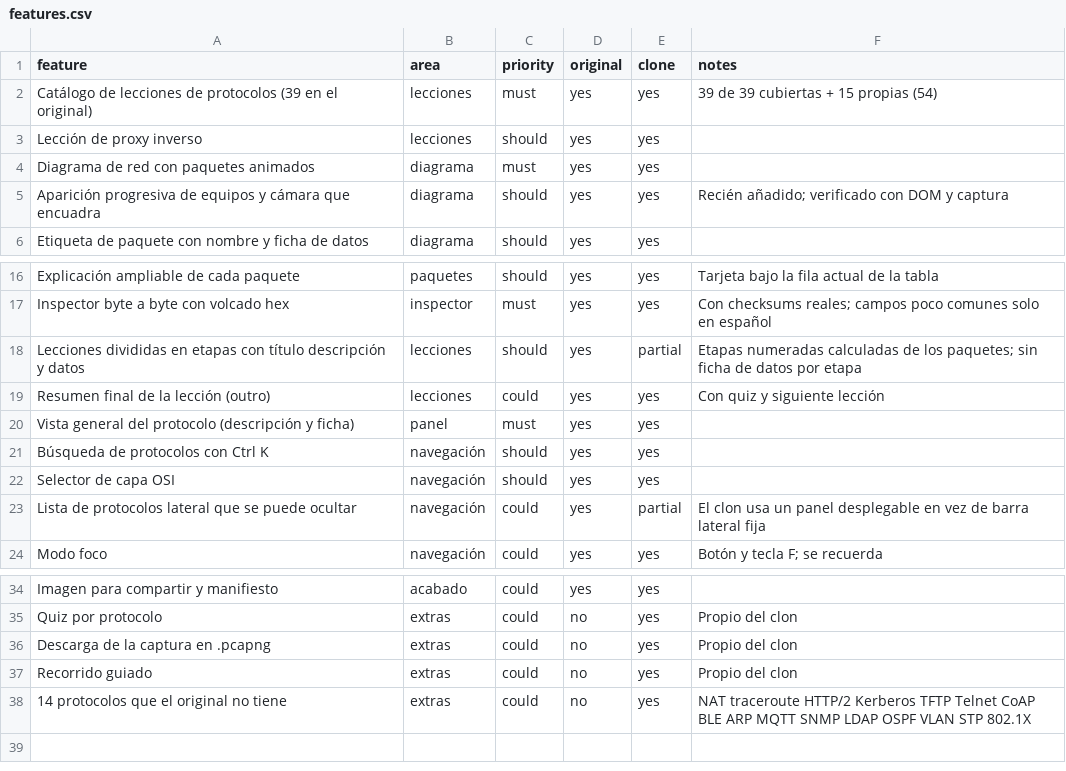
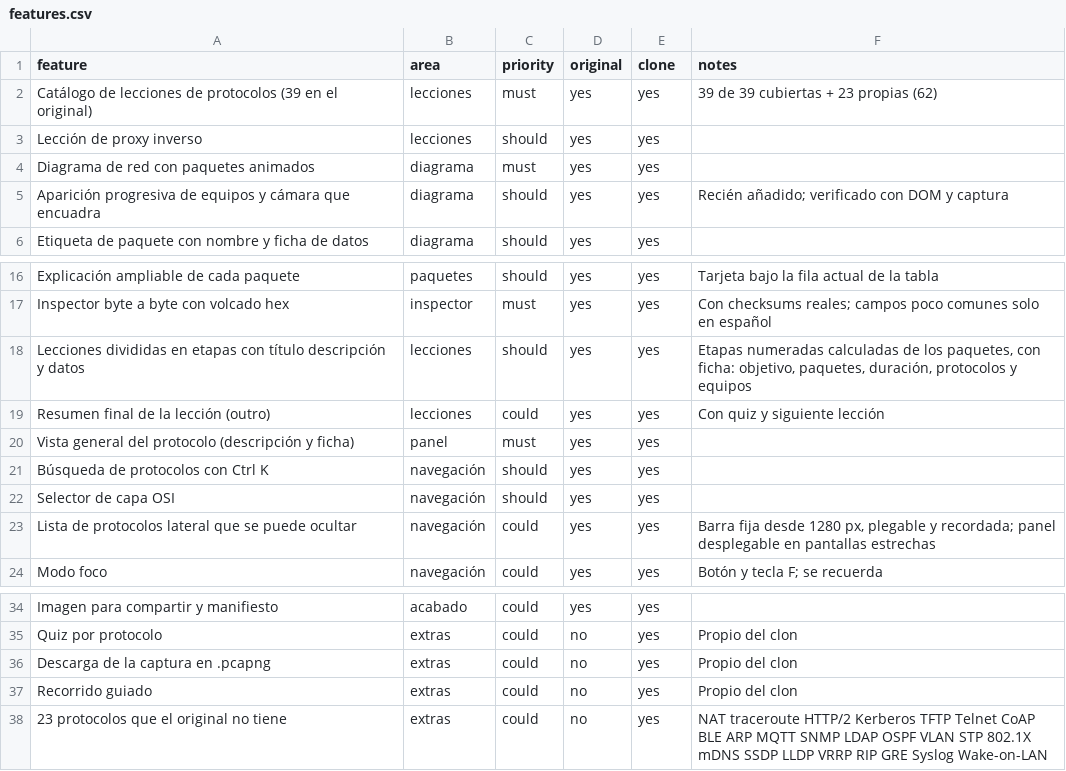
Before and after one commit to davidzabalaasir-create/Protocolos-de-Red, a CSV file: replica/features.csv, drawn as a sheet; only a part is shown, gaps mark what is left out.

```diff
--- a/replica/features.csv
+++ b/replica/features.csv
@@ -1,3 +1,3 @@
 feature,area,priority,original,clone,notes
-Catálogo de lecciones de protocolos (39 en el original),lecciones,must,yes,yes,39 de 39 cubiertas + 15 propias (54)
+Catálogo de lecciones de protocolos (39 en el original),lecciones,must,yes,yes,39 de 39 cubiertas + 23 propias (62)
 Lección de proxy inverso,lecciones,should,yes,yes,
@@ -17,3 +17,3 @@ Explicación ampliable de cada paquete,paquetes,should,yes,yes,Tarjeta bajo la f
 Inspector byte a byte con volcado hex,inspector,must,yes,yes,Con checksums reales; campos poco comunes solo en español
-Lecciones divididas en etapas con título descripción y datos,lecciones,should,yes,partial,Etapas numeradas calculadas de los paquetes; sin ficha de datos por etapa
+Lecciones divididas en etapas con título descripción y datos,lecciones,should,yes,yes,"Etapas numeradas calculadas de los paquetes, con ficha: objetivo, paquetes, duración, protocolos y equipos"
 Resumen final de la lección (outro),lecciones,could,yes,yes,Con quiz y siguiente lección
@@ -22,3 +22,3 @@ Búsqueda de protocolos con Ctrl K,navegación,should,yes,yes,
 Selector de capa OSI,navegación,should,yes,yes,
-Lista de protocolos lateral que se puede ocultar,navegación,could,yes,partial,El clon usa un panel desplegable en vez de barra lateral fija
+Lista de protocolos lateral que se puede ocultar,navegación,could,yes,yes,"Barra fija desde 1280 px, plegable y recordada; panel desplegable en pantallas estrechas"
 Modo foco,navegación,could,yes,yes,Botón y tecla F; se recuerda
@@ -37,2 +37,2 @@ Descarga de la captura en .pcapng,extras,could,no,yes,Propio del clon
 Recorrido guiado,extras,could,no,yes,Propio del clon
-14 protocolos que el original no tiene,extras,could,no,yes,NAT traceroute HTTP/2 Kerberos TFTP Telnet CoAP BLE ARP MQTT SNMP LDAP OSPF VLAN STP 802.1X
+23 protocolos que el original no tiene,extras,could,no,yes,NAT traceroute HTTP/2 Kerberos TFTP Telnet CoAP BLE ARP MQTT SNMP LDAP OSPF VLAN STP 802.1X mDNS SSDP LLDP VRRP RIP GRE Syslog Wake-on-LAN
```
Also changed, not shown: 18 other files.
